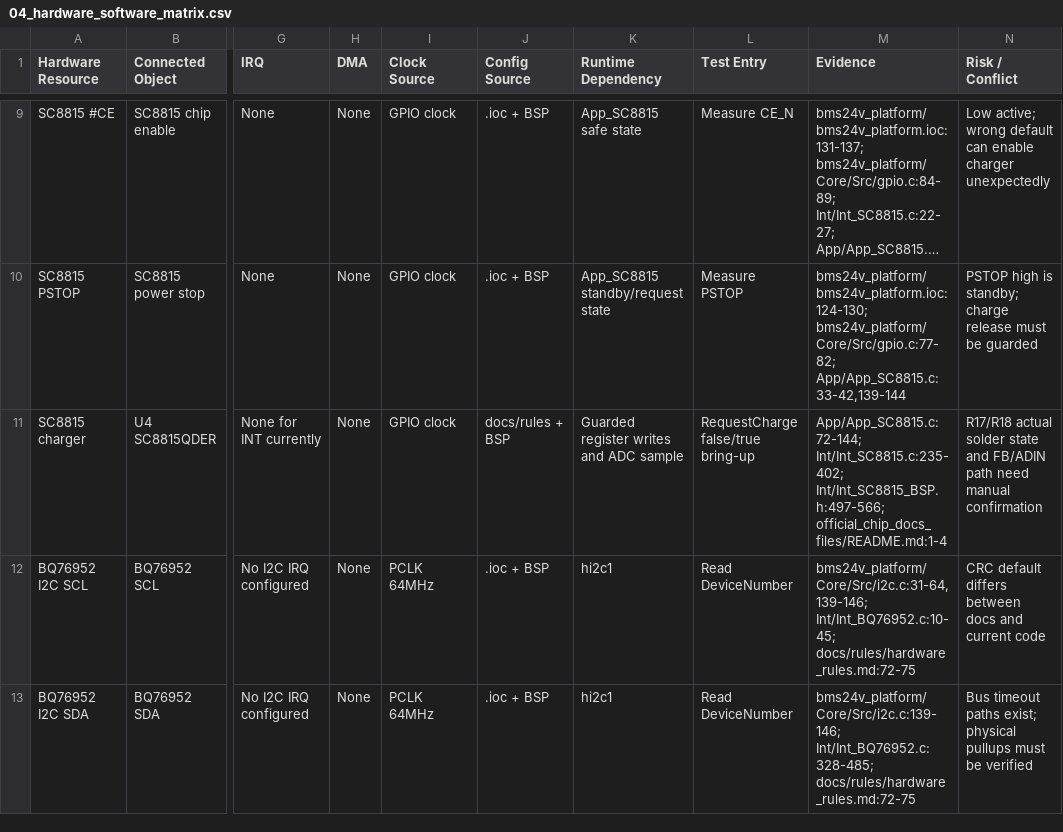
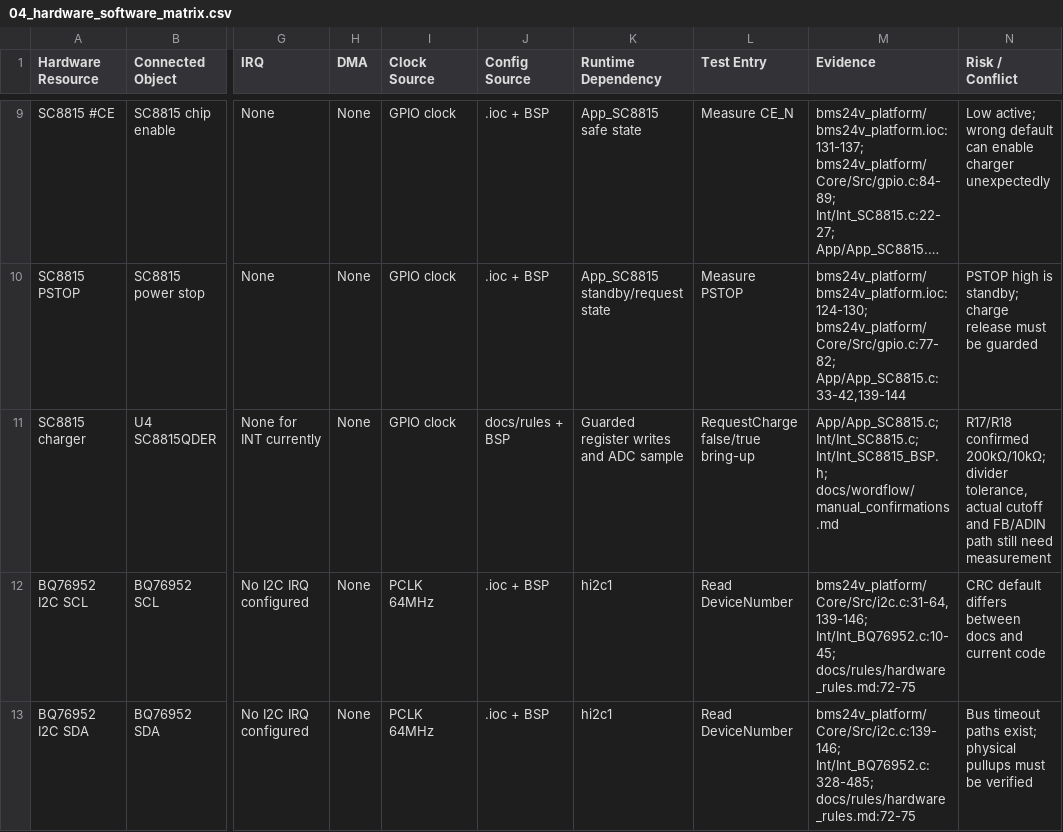
Before and after one commit to lst92991-eng/bms, a CSV file: docs/ai_distilled/04_hardware_software_matrix.csv, drawn as a sheet; only a part is shown, gaps mark what is left out; long unchanged cells end in …; the diff names each change by its address in the sheet, - before the commit and + after, or states it on an @@ line.

```diff
--- a/docs/ai_distilled/04_hardware_software_matrix.csv
+++ b/docs/ai_distilled/04_hardware_software_matrix.csv
-M11 (Evidence): App/App_SC8815.c:72-144; Int/Int_SC8815.c:235-402; Int/Int_SC8815_BSP.h:497-566; official_chip_docs_files/README.md:1-4
+M11 (Evidence): App/App_SC8815.c; Int/Int_SC8815.c; Int/Int_SC8815_BSP.h; docs/wordflow/manual_confirmations.md
-N11 (Risk / Conflict): R17/R18 actual solder state and FB/ADIN path need manual confirmation
+N11 (Risk / Conflict): R17/R18 confirmed 200kΩ/10kΩ; divider tolerance, actual cutoff and FB/ADIN path still need measurement
```
Also changed, not shown: 13 other files.
